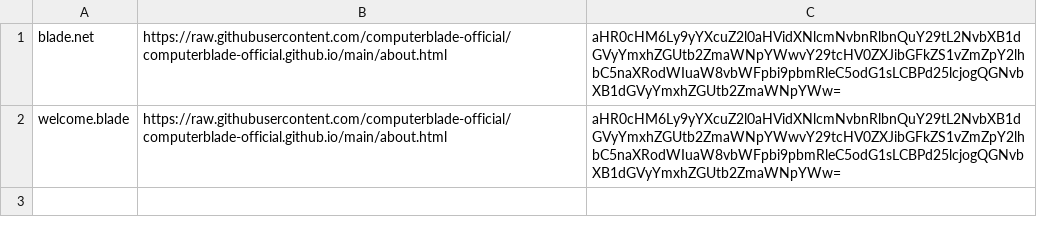
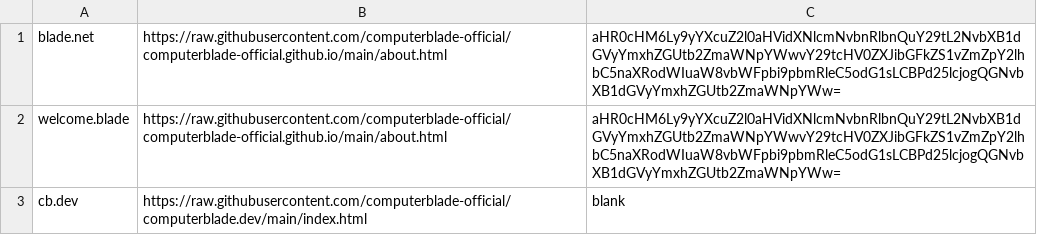
Before and after one commit to computerblade-official/bladenet-registrar, a CSV file: domains.csv, drawn as a sheet; the diff names each change by its address in the sheet, - before the commit and + after, or states it on an @@ line.

Commit message:
Update domains.csv

```diff
--- a/domains.csv
+++ b/domains.csv
+row 3: cb.dev | https://raw.githubusercontent.com/computerblade-official/computerblade.dev/main/index.html | blank
```
